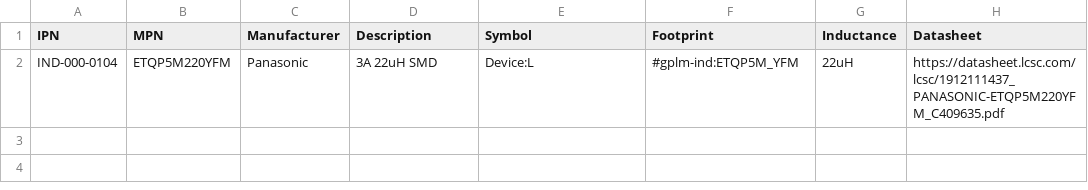
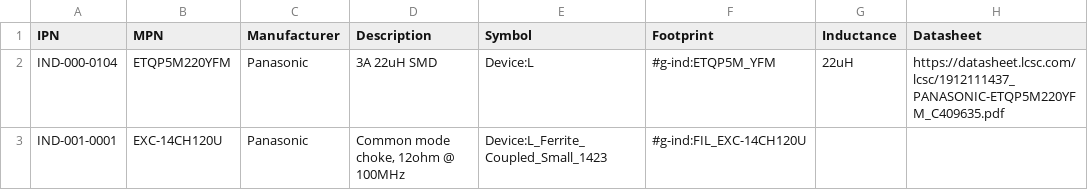
Before and after one commit to git-plm/parts, a CSV file: ind.csv, drawn as a sheet.

```diff
--- a/ind.csv
+++ b/ind.csv
@@ -1,2 +1,3 @@
 IPN,MPN,Manufacturer,Description,Symbol,Footprint,Inductance,Datasheet
-IND-000-0104,ETQP5M220YFM,Panasonic,3A 22uH SMD,Device:L,#gplm-ind:ETQP5M_YFM,22uH,https://datasheet.lcsc.com/lcsc/1912111437_PANASONIC-ETQP5M220YFM_C409635.pdf
+IND-000-0104,ETQP5M220YFM,Panasonic,3A 22uH SMD,Device:L,#g-ind:ETQP5M_YFM,22uH,https://datasheet.lcsc.com/lcsc/1912111437_PANASONIC-ETQP5M220YFM_C409635.pdf
+IND-001-0001,EXC-14CH120U,Panasonic,"Common mode choke, 12ohm @ 100MHz",Device:L_Ferrite_Coupled_Small_1423,#g-ind:FIL_EXC-14CH120U,,
```
Also changed, not shown: cap.csv, con.csv, 31 other files.
